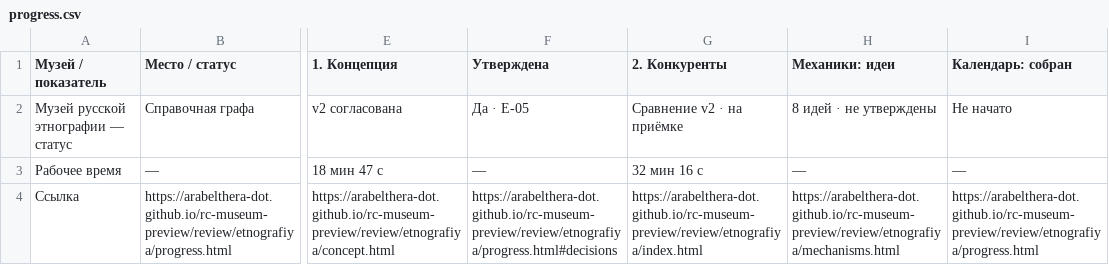
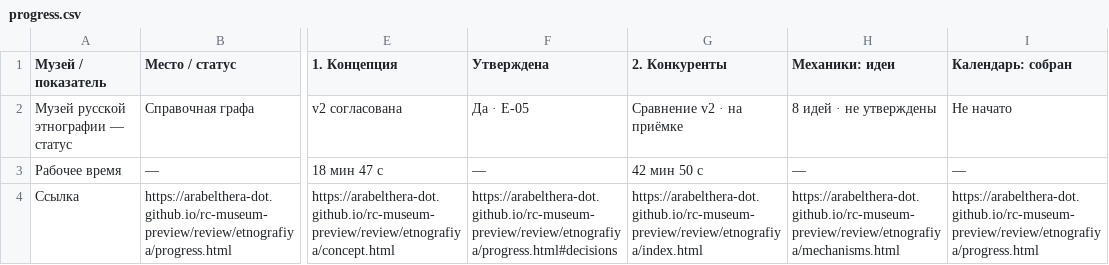
Before and after one commit to arabelthera-dot/rc-museum-preview, a CSV file: review/etnografiya/progress.csv, drawn as a sheet; only a part is shown, gaps mark what is left out; the diff names each change by its address in the sheet, - before the commit and + after, or states it on an @@ line.

```diff
--- a/review/etnografiya/progress.csv
+++ b/review/etnografiya/progress.csv
-G3 (2. Конкуренты): 32 мин 16 с
+G3 (2. Конкуренты): 42 мин 50 с
```
Also changed, not shown: review/museum-launch-map/museum-map.csv, 10 other files.
